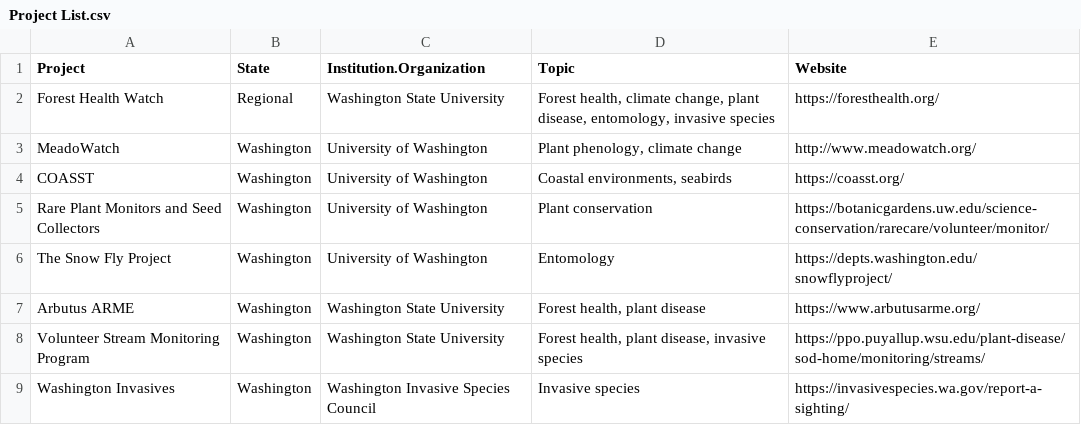
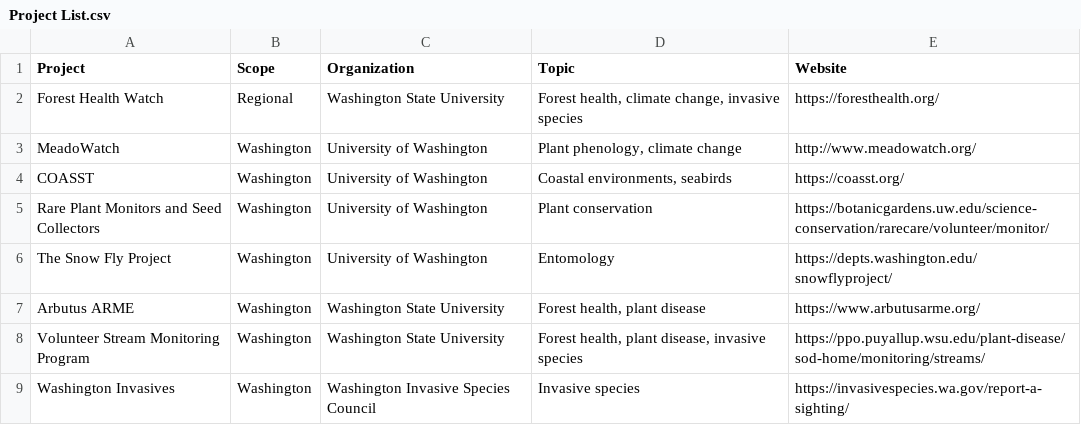
Before and after one commit to jmhulbert/pnwcitsci, a CSV file: files/data/Project List.csv, drawn as a sheet; only a part is shown.

```diff
--- a/files/data/Project List.csv
+++ b/files/data/Project List.csv
@@ -1,3 +1,3 @@
-Project,State,Institution.Organization,Topic,Website
-Forest Health Watch,Regional,Washington State University,"Forest health, climate change, plant disease, entomology, invasive species",https://foresthealth.org/
+Project,Scope,Organization,Topic,Website
+Forest Health Watch,Regional,Washington State University,"Forest health, climate change, invasive species",https://foresthealth.org/
 MeadoWatch,Washington,University of Washington,"Plant phenology, climate change",http://www.meadowatch.org/
```
Also changed, not shown: 2 other files.
